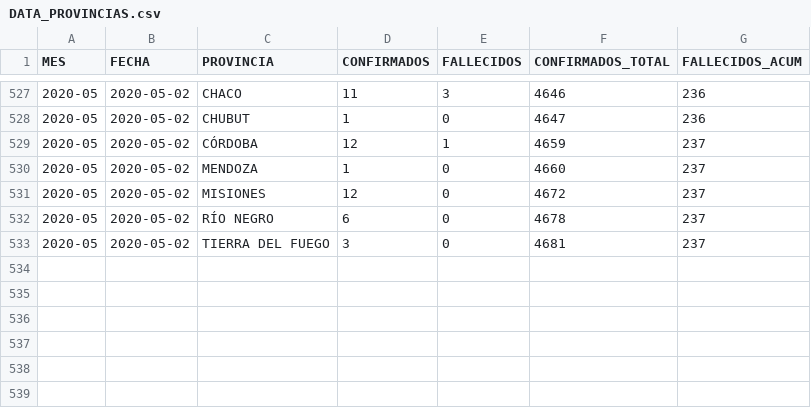
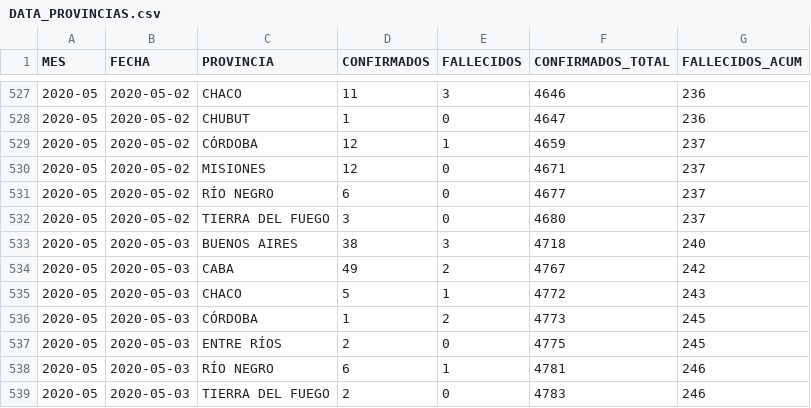
Before and after one commit to JIBarrionuevoGaltier/COVID-19-ARG, a CSV file: DATA_PROVINCIAS.csv, drawn as a sheet; only a part is shown, gaps mark what is left out.

```diff
--- a/DATA_PROVINCIAS.csv
+++ b/DATA_PROVINCIAS.csv
@@ -529,5 +529,11 @@
 2020-05;2020-05-02;CÓRDOBA;12;1;4659;237;
-2020-05;2020-05-02;MENDOZA;1;0;4660;237;
-2020-05;2020-05-02;MISIONES;12;0;4672;237;
-2020-05;2020-05-02;RÍO NEGRO;6;0;4678;237;
-2020-05;2020-05-02;TIERRA DEL FUEGO;3;0;4681;237;
+2020-05;2020-05-02;MISIONES;12;0;4671;237;
+2020-05;2020-05-02;RÍO NEGRO;6;0;4677;237;
+2020-05;2020-05-02;TIERRA DEL FUEGO;3;0;4680;237;
+2020-05;2020-05-03;BUENOS AIRES;38;3;4718;240;
+2020-05;2020-05-03;CABA;49;2;4767;242;
+2020-05;2020-05-03;CHACO;5;1;4772;243;
+2020-05;2020-05-03;CÓRDOBA;1;2;4773;245;
+2020-05;2020-05-03;ENTRE RÍOS;2;0;4775;245;
+2020-05;2020-05-03;RÍO NEGRO;6;1;4781;246;
+2020-05;2020-05-03;TIERRA DEL FUEGO;2;0;4783;246;
```
Also changed, not shown: DATA_ARGENTINA.csv, DATA_FALLECIDOS_DETALLE.csv, 3 other files.
